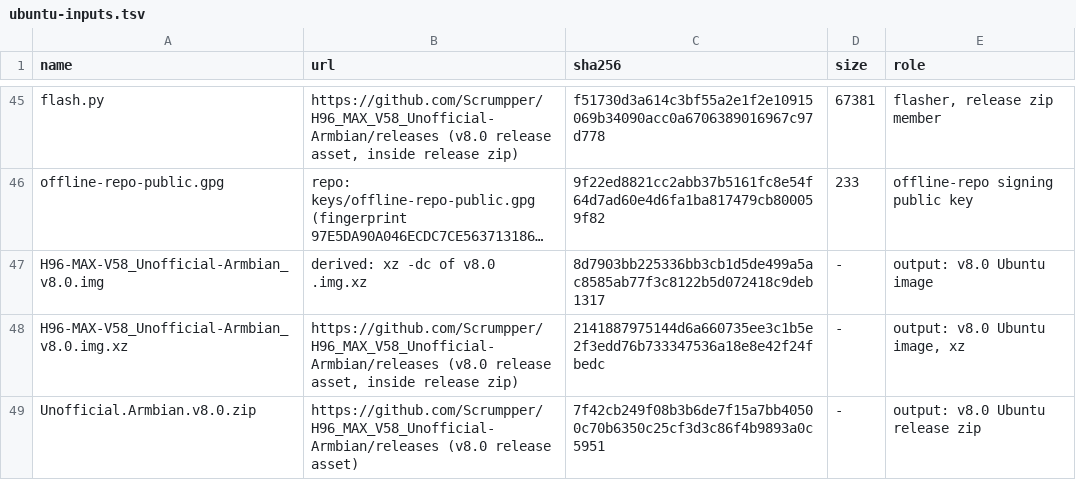
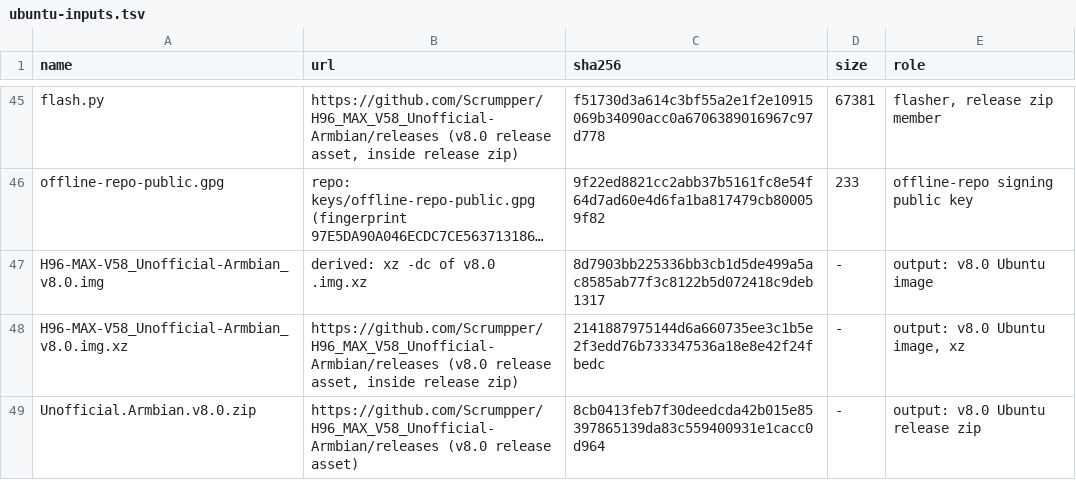
Before and after one commit to Scrumpper/H96_MAX_V58_Unofficial-Armbian, a TSV file: build/pins/ubuntu-inputs.tsv, drawn as a sheet; only a part is shown, gaps mark what is left out; long unchanged cells end in ….

```diff
--- a/build/pins/ubuntu-inputs.tsv
+++ b/build/pins/ubuntu-inputs.tsv
@@ -48,2 +48,2 @@ H96-MAX-V58_Unofficial-Armbian_v8.0.img	derived: xz -dc of v8.0 .img.xz	8d7903bb
 H96-MAX-V58_Unofficial-Armbian_v8.0.img.xz	https://github.com/Scrumpper/H96_MAX_V58_Unofficial-Armbian/releases (v8.0 release asset, inside release zip)	2141887975144d6a660735ee3c1b5e2f3edd76b733347536a18e8e42f24fbedc	-	output: v8.0 Ubuntu image, xz
-Unofficial.Armbian.v8.0.zip	https://github.com/Scrumpper/H96_MAX_V58_Unofficial-Armbian/releases (v8.0 release asset)	7f42cb249f08b3b6de7f15a7bb40500c70b6350c25cf3d3c86f4b9893a0c5951	-	output: v8.0 Ubuntu release zip
+Unofficial.Armbian.v8.0.zip	https://github.com/Scrumpper/H96_MAX_V58_Unofficial-Armbian/releases (v8.0 release asset)	8cb0413feb7f30deedcda42b015e85397865139da83c559400931e1cacc0d964	-	output: v8.0 Ubuntu release zip
```
Also changed, not shown: 2 other files.
